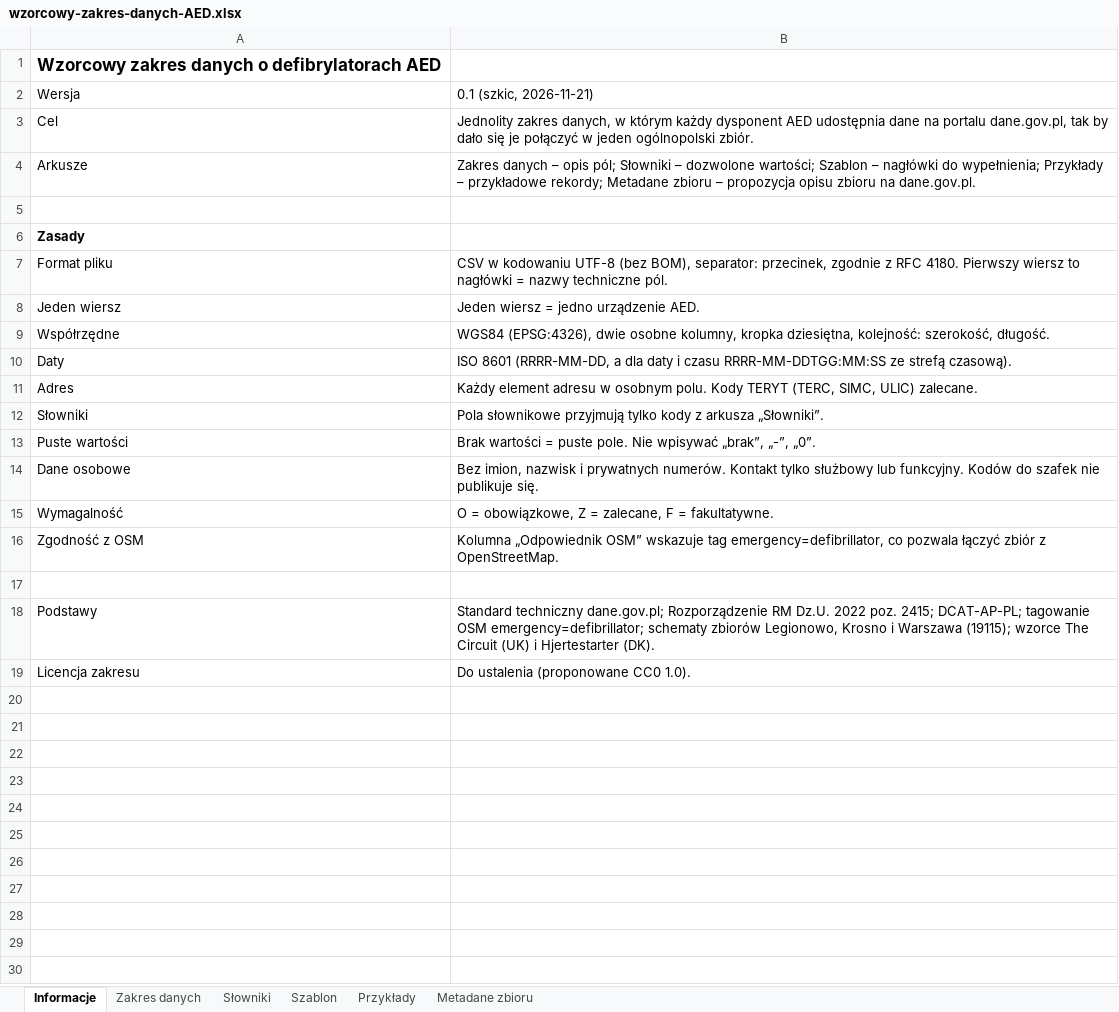
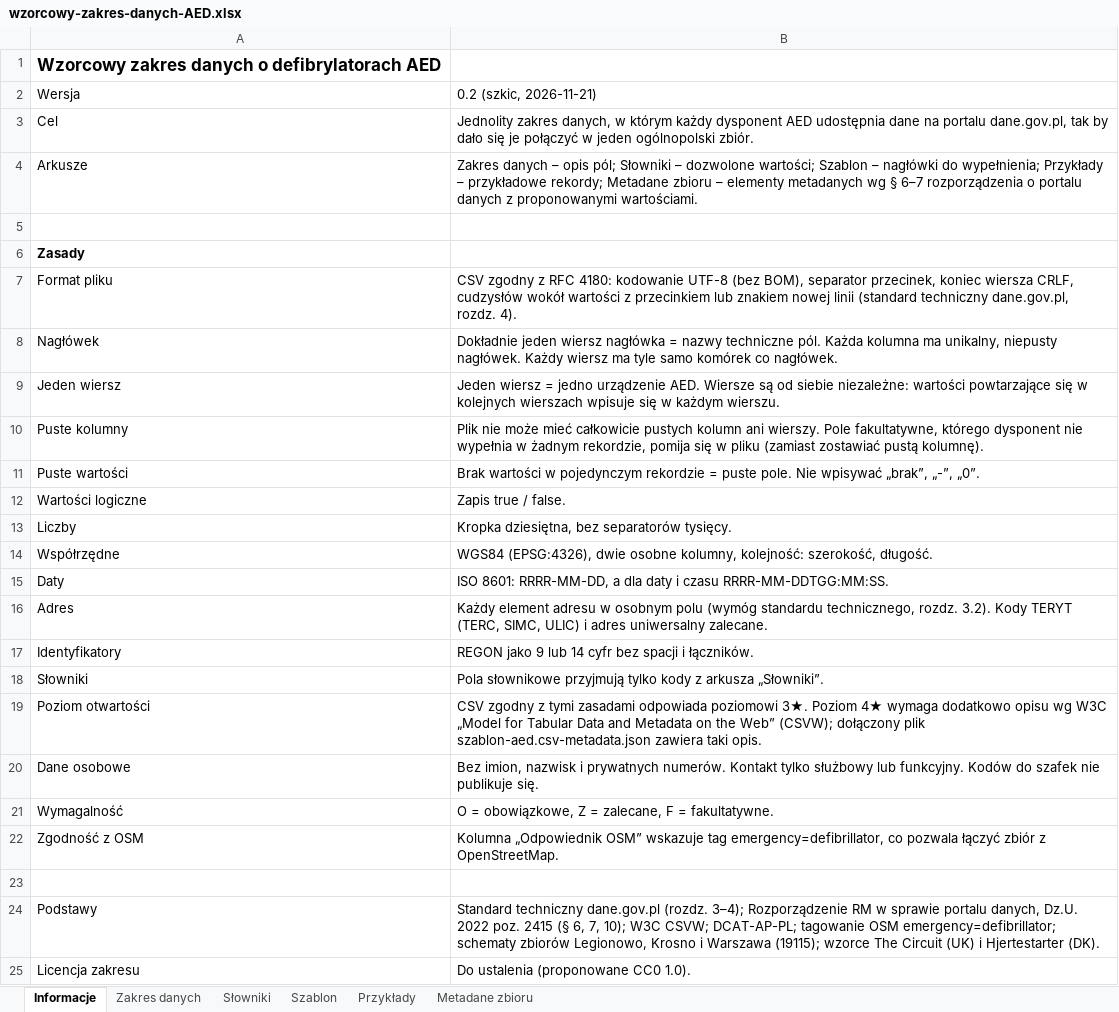
Before and after one commit to LastMinuteGameStudio/hacknation, an Excel workbook: zakres-danych/wzorcowy-zakres-danych-AED.xlsx, sheet Informacje, drawn as a sheet; values as stored, in another font and other column widths than the file's, no borders; removed rows and columns are numbered as before the commit, all else as after; the diff names each change by its address in the sheet, - before the commit and + after, or states it on an @@ line.

```diff
--- a/zakres-danych/wzorcowy-zakres-danych-AED.xlsx (sheet Informacje)
+++ b/zakres-danych/wzorcowy-zakres-danych-AED.xlsx (sheet Informacje)
-B2: 0.1 (szkic, 2026-11-21)
+B2: 0.2 (szkic, 2026-11-21)
-B4: …zbioru – propozycja opisu zbioru na dane.gov.pl.
+B4: …zbioru – elementy metadanych wg § 6–7 rozporządzenia o portalu danych z proponowanymi wartościami.
-B7: CSV w kodowaniu UTF-8 (bez BOM), separator: przecinek, zgodnie z RFC 4180. Pierwszy wiersz to nagłówki = nazwy techniczne pól.
+B7: CSV zgodny z RFC 4180: kodowanie UTF-8 (bez BOM), separator przecinek, koniec wiersza CRLF, cudzysłów wokół wartości z przecinkiem lub znakiem nowej linii (standard techniczny dane.gov.pl, rozdz. 4).
+row 8: Nagłówek | Dokładnie jeden wiersz nagłówka = nazwy techniczne pól. Każda kolumna ma unikalny, niepusty nagłówek. Każdy wiersz ma tyle samo komórek co nagłówek.
-B9: …urządzenie AED.
+B9: …urządzenie AED. Wiersze są od siebie niezależne: wartości powtarzające się w kolejnych wierszach wpisuje się w każdym wierszu.
+row 10: Puste kolumny | Plik nie może mieć całkowicie pustych kolumn ani wierszy. Pole fakultatywne, którego dysponent nie wypełnia w żadnym rekordzie, pomija się w pliku (zamiast zostawiać pustą kolumnę).
+row 11: Puste wartości | Brak wartości w pojedynczym rekordzie = puste pole. Nie wpisywać „brak”, „-”, „0”.
+row 12: Wartości logiczne | Zapis true / false.
+row 13: Liczby | Kropka dziesiętna, bez separatorów tysięcy.
-B14: …osobne kolumny, kropka dziesiętna, kolejność: szerokość,…
+B14: …osobne kolumny, kolejność: szerokość,…
-B15: ISO 8601 (RRRR-MM-DD, a dla daty i czasu RRRR-MM-DDTGG:MM:SS ze strefą czasową).
+B15: ISO 8601: RRRR-MM-DD, a dla daty i czasu RRRR-MM-DDTGG:MM:SS.
-B16: …w osobnym polu. Kody TERYT (TERC, SIMC, ULIC) zalecane.
+B16: …w osobnym polu (wymóg standardu technicznego, rozdz. 3.2). Kody TERYT (TERC, SIMC, ULIC) i adres uniwersalny zalecane.
+row 17: Identyfikatory | REGON jako 9 lub 14 cyfr bez spacji i łączników.
-row 13: Puste wartości | Brak wartości = puste pole. Nie wpisywać „brak”, „-”, „0”.
+row 19: Poziom otwartości | CSV zgodny z tymi zasadami odpowiada poziomowi 3★. Poziom 4★ wymaga dodatkowo opisu wg W3C „Model for Tabular Data and Metadata on the Web” (CSVW); dołączony plik szablon-aed.csv-metadata.json zawiera taki opis.
-B24: Standard techniczny dane.gov.pl; Rozporządzenie RM Dz.U. 2022 poz. 2415; DCAT-AP-PL; tagowanie…
+B24: Standard techniczny dane.gov.pl (rozdz. 3–4); Rozporządzenie RM w sprawie portalu danych, Dz.U. 2022 poz. 2415 (§ 6, 7, 10); W3C CSVW; DCAT-AP-PL; tagowanie…
```
Also changed, not shown: sheet Metadane zbioru, sheet Zakres danych, sheet Przykłady, sheet Słowniki, sheet Szablon, 6 other files.
